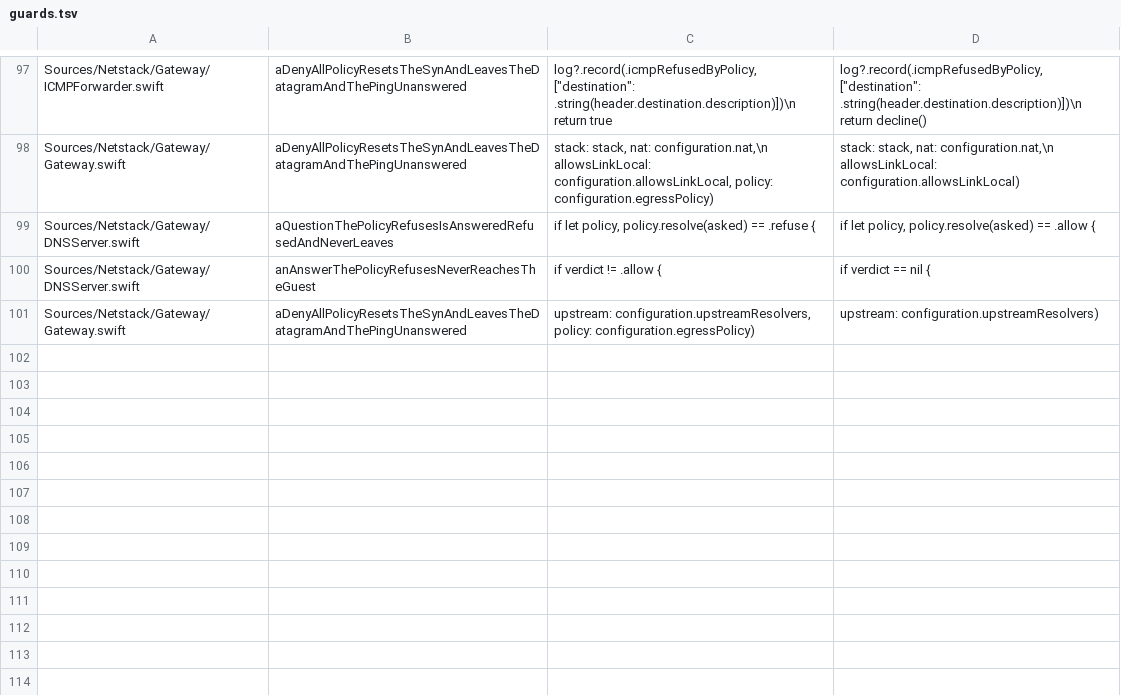
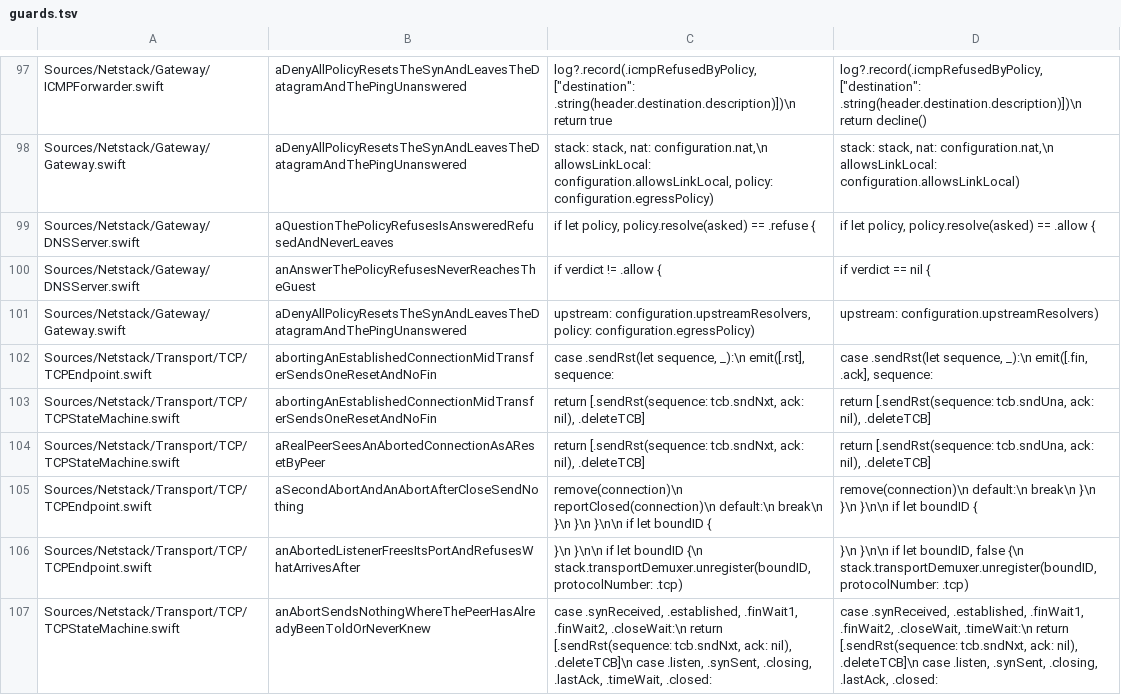
Before and after one commit to satishbabariya/swift-netstack, a TSV file: scripts/guards.tsv, drawn as a sheet; only a part is shown, gaps mark what is left out; the diff names each change by its address in the sheet, - before the commit and + after, or states it on an @@ line.

Commit message:
Add TCPEndpoint.abort(), the reset primitive
abort() sends one RST at SND.NXT from SYN-RECEIVED, ESTABLISHED,
FIN-WAIT-1/2 and CLOSE-WAIT, discards both buffers and leaves the
connection CLOSED with no FIN and no TIME-WAIT. From LISTEN, CLOSING,
LAST-ACK and TIME-WAIT there is nothing to tell the peer, so it only
deletes the block (RFC 9293 3.10.5). It is safe in any state and
idempotent. Nothing calls it yet outside tests.

The sequence number is SND.NXT, not SND.UNA: a peer acts on a reset only
at exactly its RCV.NXT and answers an in-window one with a challenge ACK
(RFC 5961 3.2).

Tests cover an established endpoint aborted mid-transfer (exactly one RST,
no FIN, silence afterwards), every state, abort from inside onData, and the
listening port being released. The differential harness gains a peer mode
in which gVisor is the guest, so the test can check that a real stack
reports ECONNRESET to its application. Six falsify rows, each CAUGHT.

```diff
--- a/scripts/guards.tsv
+++ b/scripts/guards.tsv
+row 102: Sources/Netstack/Transport/TCP/TCPEndpoint.swift | abortingAnEstablishedConnectionMidTransferSendsOneResetAndNoFin | case .sendRst(let sequence, _):\n emit([.rst], sequence: | case .sendRst(let sequence, _):\n emit([.fin, .ack], sequence:
+row 103: Sources/Netstack/Transport/TCP/TCPStateMachine.swift | abortingAnEstablishedConnectionMidTransferSendsOneResetAndNoFin | return [.sendRst(sequence: tcb.sndNxt, ack: nil), .deleteTCB] | return [.sendRst(sequence: tcb.sndUna, ack: nil), .deleteTCB]
+row 104: Sources/Netstack/Transport/TCP/TCPStateMachine.swift | aRealPeerSeesAnAbortedConnectionAsAResetByPeer | return [.sendRst(sequence: tcb.sndNxt, ack: nil), .deleteTCB] | return [.sendRst(sequence: tcb.sndUna, ack: nil), .deleteTCB]
+row 105: Sources/Netstack/Transport/TCP/TCPEndpoint.swift | aSecondAbortAndAnAbortAfterCloseSendNothing | remove(connection)\n reportClosed(connection)\n default:\n break\n }\n }\n }\n\n if let boundID { | remove(connection)\n default:\n break\n }\n }\n }\n\n if let boundID {
+row 106: Sources/Netstack/Transport/TCP/TCPEndpoint.swift | anAbortedListenerFreesItsPortAndRefusesWhatArrivesAfter | }\n }\n\n if let boundID {\n stack.transportDemuxer.unregister(boundID, protocolNumber: .tcp) | }\n }\n\n if let boundID, false {\n stack.transportDemuxer.unregister(boundID, protocolNumber: .tcp)
+row 107: Sources/Netstack/Transport/TCP/TCPStateMachine.swift | anAbortSendsNothingWhereThePeerHasAlreadyBeenToldOrNeverKnew | case .synReceived, .established, .finWait1, .finWait2, .closeWait:\n return [.sendRst(sequence: tcb.sndNxt, ack: nil), .deleteTCB]\n case .listen, .synSent, .closing, .lastAck, .timeWait, .closed: | case .synReceived, .established, .finWait1, .finWait2, .closeWait, .timeWait:\n return [.sendRst(sequence: tcb.sndNxt, ack: nil), .deleteTCB]\n case .listen, .synSent, .closing, .lastAck, .closed:
```
Also changed, not shown: 10 other files.
